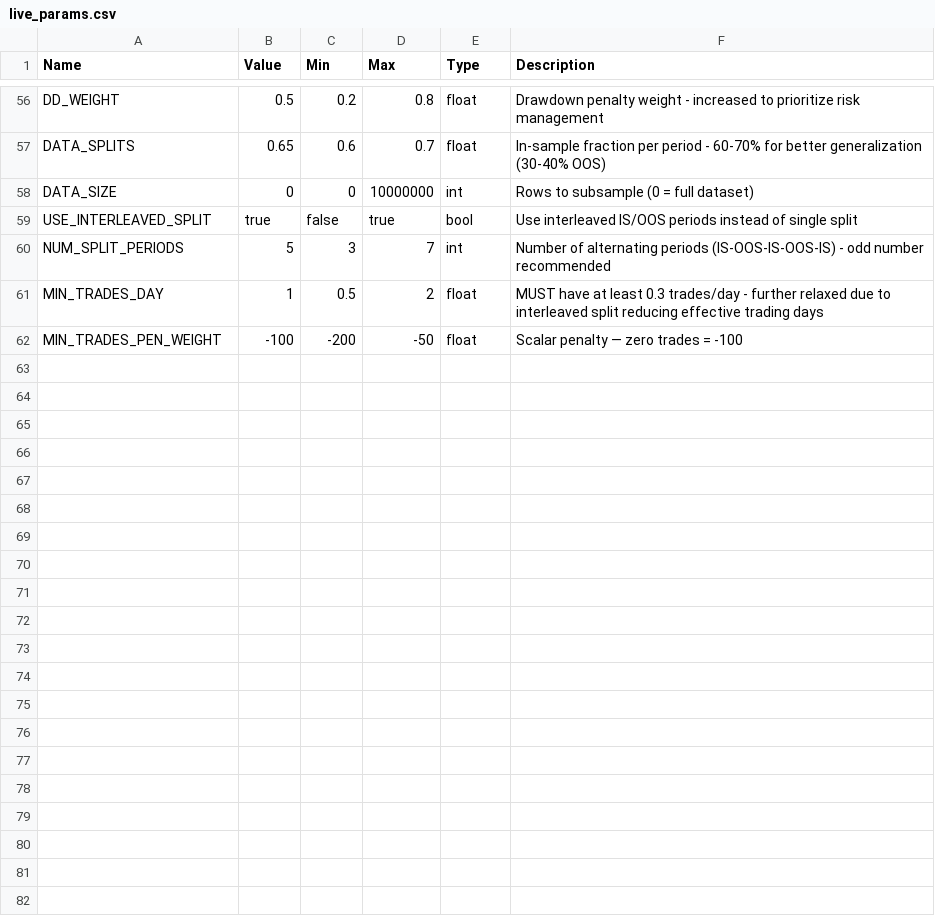
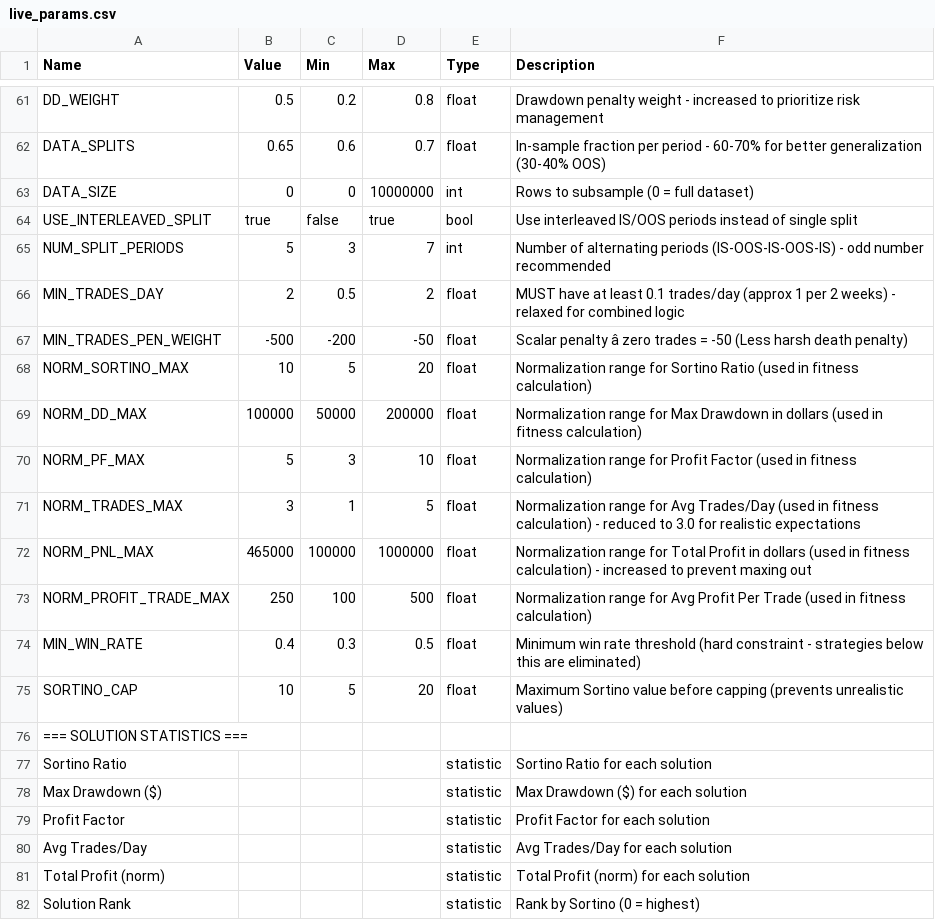
Before and after one commit to deckerson-314/es-trading-system, a CSV file: Bollinger/parameters/live_params.csv, drawn as a sheet; only a part is shown, gaps mark what is left out; addresses are those after the commit; the diff covers the shown part only; the diff names each change by its address in the sheet, - before the commit and + after, or states it on an @@ line.

Commit message:
Stable Release v2.2.0: Restored Trade Pairing, Fixed Legacy Timezone Bugs, Enhanced Comparison Tools with Overlay Charts, Fixed Missing Emails

```diff
--- a/Bollinger/parameters/live_params.csv
+++ b/Bollinger/parameters/live_params.csv
-B66 (Value): 1
+B66 (Value): 2
-F66 (Description): …at least 0.3 trades/day - further relaxed due to interleaved split reducing effective trading days
+F66 (Description): …at least 0.1 trades/day (approx 1 per 2 weeks) - relaxed for combined logic
-B67 (Value): -100
+B67 (Value): -500
-F67 (Description): Scalar penalty — zero trades = -100
+F67 (Description): Scalar penalty â zero trades = -50 (Less harsh death penalty)
+row 68: NORM_SORTINO_MAX | 10 | 5 | 20 | float | Normalization range for Sortino Ratio (used in fitness calculation)
+row 69: NORM_DD_MAX | 100000 | 50000 | 200000 | float | Normalization range for Max Drawdown in dollars (used in fitness calculation)
+row 70: NORM_PF_MAX | 5 | 3 | 10 | float | Normalization range for Profit Factor (used in fitness calculation)
+row 71: NORM_TRADES_MAX | 3 | 1 | 5 | float | Normalization range for Avg Trades/Day (used in fitness calculation) - reduced to 3.0 for realistic expectations
+row 72: NORM_PNL_MAX | 465000 | 100000 | 1000000 | float | Normalization range for Total Profit in dollars (used in fitness calculation) - increased to prevent maxing out
+row 73: NORM_PROFIT_TRADE_MAX | 250 | 100 | 500 | float | Normalization range for Avg Profit Per Trade (used in fitness calculation)
+row 74: MIN_WIN_RATE | 0.4 | 0.3 | 0.5 | float | Minimum win rate threshold (hard constraint - strategies below this are eliminated)
+row 75: SORTINO_CAP | 10 | 5 | 20 | float | Maximum Sortino value before capping (prevents unrealistic values)
+row 76: === SOLUTION STATISTICS ===
+row 77: Sortino Ratio |  |  |  | statistic | Sortino Ratio for each solution
+row 78: Max Drawdown ($) |  |  |  | statistic | Max Drawdown ($) for each solution
+row 79: Profit Factor |  |  |  | statistic | Profit Factor for each solution
+row 80: Avg Trades/Day |  |  |  | statistic | Avg Trades/Day for each solution
+row 81: Total Profit (norm) |  |  |  | statistic | Total Profit (norm) for each solution
+row 82: Solution Rank |  |  |  | statistic | Rank by Sortino (0 = highest)
```
Also changed, not shown: 5 added rows and 48 edited cells elsewhere in this file, Bollinger/parameters/backtest_params.csv, 37 other files.
